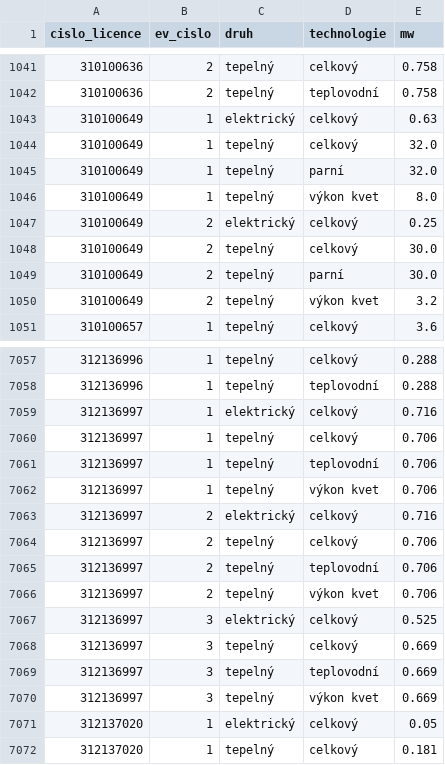
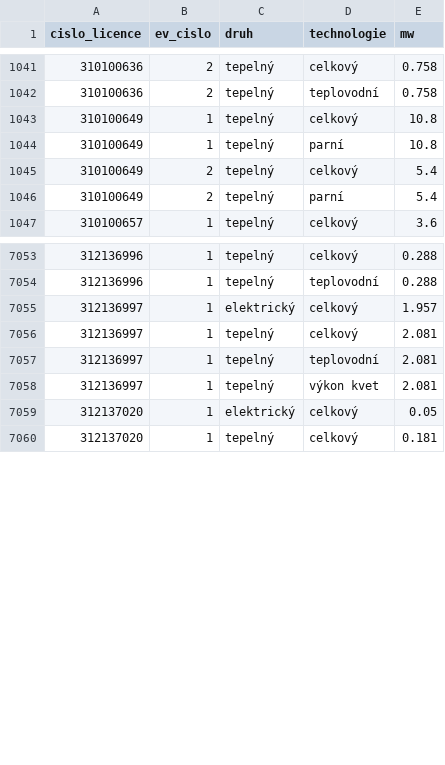
Before and after one commit to jandolezal/licenses, a CSV file: data/vyroba_tepla_provozovna_vykon.csv, drawn as a sheet; only a part is shown, gaps mark what is left out; the diff covers the shown part only.

```diff
--- a/data/vyroba_tepla_provozovna_vykon.csv
+++ b/data/vyroba_tepla_provozovna_vykon.csv
@@ -1042,10 +1042,6 @@ cislo_licence,ev_cislo,druh,technologie,mw
 310100636,2,tepelný,teplovodní,0.758
-310100649,1,elektrický,celkový,0.63
-310100649,1,tepelný,celkový,32.0
-310100649,1,tepelný,parní,32.0
-310100649,1,tepelný,výkon kvet,8.0
-310100649,2,elektrický,celkový,0.25
-310100649,2,tepelný,celkový,30.0
-310100649,2,tepelný,parní,30.0
-310100649,2,tepelný,výkon kvet,3.2
+310100649,1,tepelný,celkový,10.8
+310100649,1,tepelný,parní,10.8
+310100649,2,tepelný,celkový,5.4
+310100649,2,tepelný,parní,5.4
 310100657,1,tepelný,celkový,3.6
@@ -7058,14 +7054,6 @@ cislo_licence,ev_cislo,druh,technologie,mw
 312136996,1,tepelný,teplovodní,0.288
-312136997,1,elektrický,celkový,0.716
-312136997,1,tepelný,celkový,0.706
-312136997,1,tepelný,teplovodní,0.706
-312136997,1,tepelný,výkon kvet,0.706
-312136997,2,elektrický,celkový,0.716
-312136997,2,tepelný,celkový,0.706
-312136997,2,tepelný,teplovodní,0.706
-312136997,2,tepelný,výkon kvet,0.706
-312136997,3,elektrický,celkový,0.525
-312136997,3,tepelný,celkový,0.669
-312136997,3,tepelný,teplovodní,0.669
-312136997,3,tepelný,výkon kvet,0.669
+312136997,1,elektrický,celkový,1.957
+312136997,1,tepelný,celkový,2.081
+312136997,1,tepelný,teplovodní,2.081
+312136997,1,tepelný,výkon kvet,2.081
 312137020,1,elektrický,celkový,0.05
```
Also changed, not shown: 8 edited cells elsewhere in this file, data/vyroba_elektriny_zdroj_pocet.csv, data/vyroba_tepla_provozovna.csv, 6 other files.
